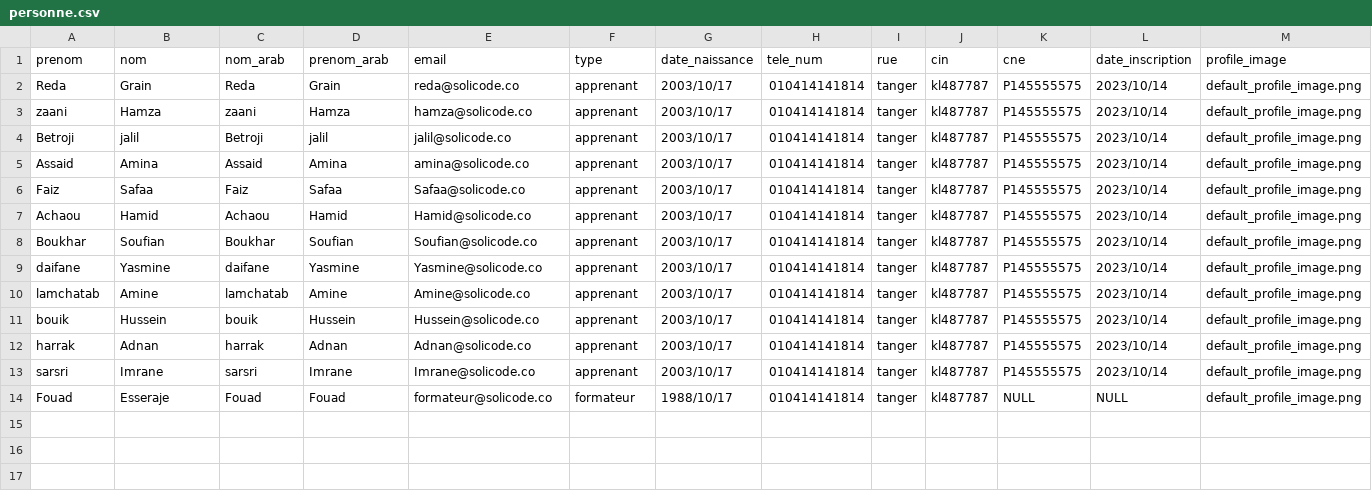
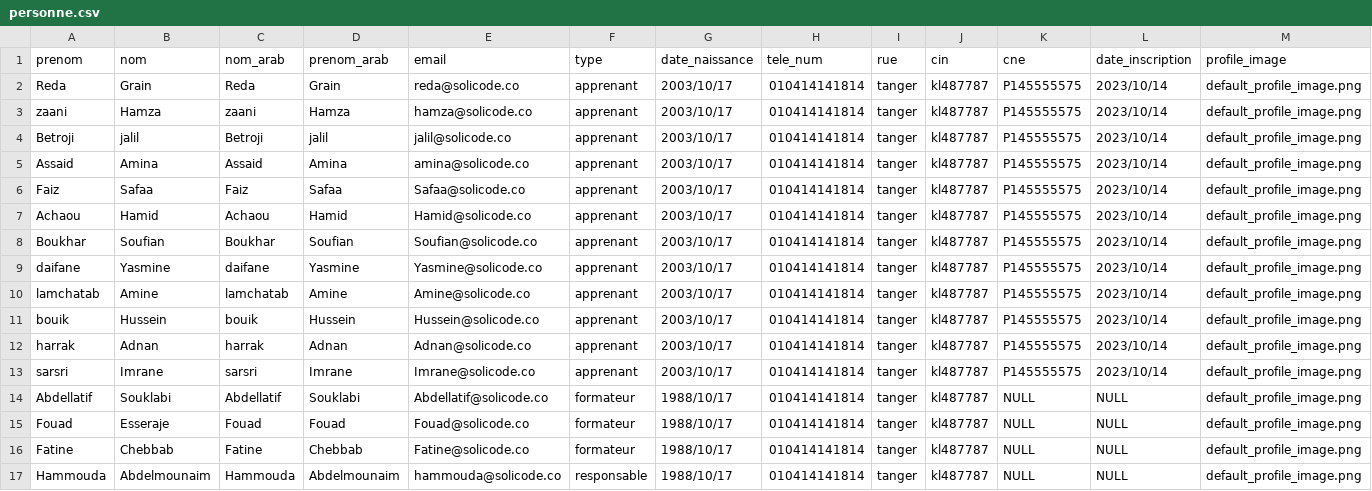
Before and after one commit to solicoders/soli-lms, a CSV file: app/database/data/pkg_rh/personne.csv, drawn as a sheet; only a part is shown; addresses are those after the commit; rows hold the shown columns only; the diff names each change by its address in the sheet, - before the commit and + after, or states it on an @@ line.

```diff
--- a/app/database/data/pkg_rh/personne.csv
+++ b/app/database/data/pkg_rh/personne.csv
+row 14: Abdellatif | Souklabi | Abdellatif | Souklabi | Abdellatif@solicode.co | formateur | 1988/10/17 | 010414141814 | tanger | kl487787 | NULL | NULL | default_profile_image.png
-E15 (email): formateur@solicode.co
+E15 (email): Fouad@solicode.co
+row 16: Fatine | Chebbab | Fatine | Chebbab | Fatine@solicode.co | formateur | 1988/10/17 | 010414141814 | tanger | kl487787 | NULL | NULL | default_profile_image.png
+row 17: Hammouda | Abdelmounaim | Hammouda | Abdelmounaim | hammouda@solicode.co | responsable | 1988/10/17 | 010414141814 | tanger | kl487787 | NULL | NULL | default_profile_image.png
```
Also changed, not shown: 8 other files.
